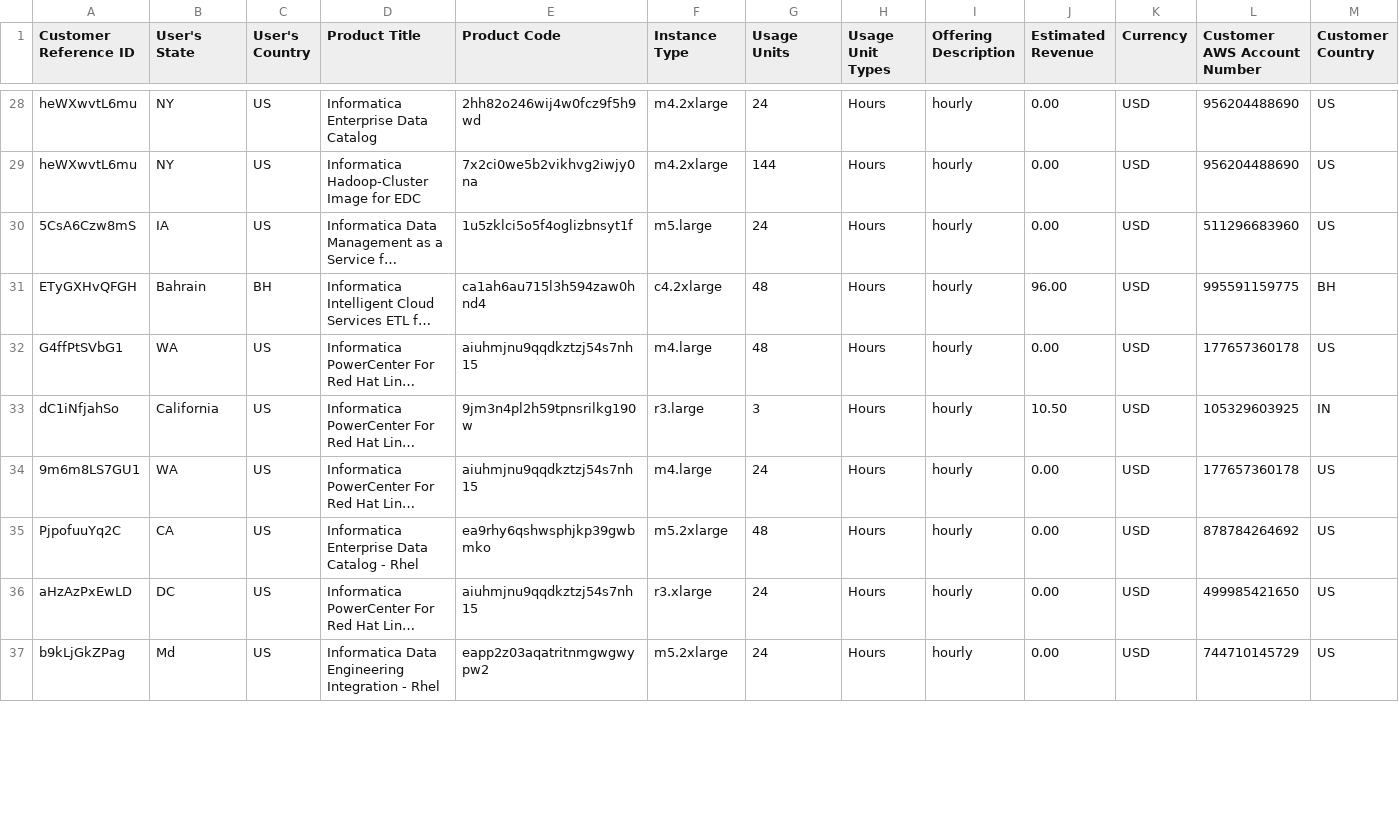
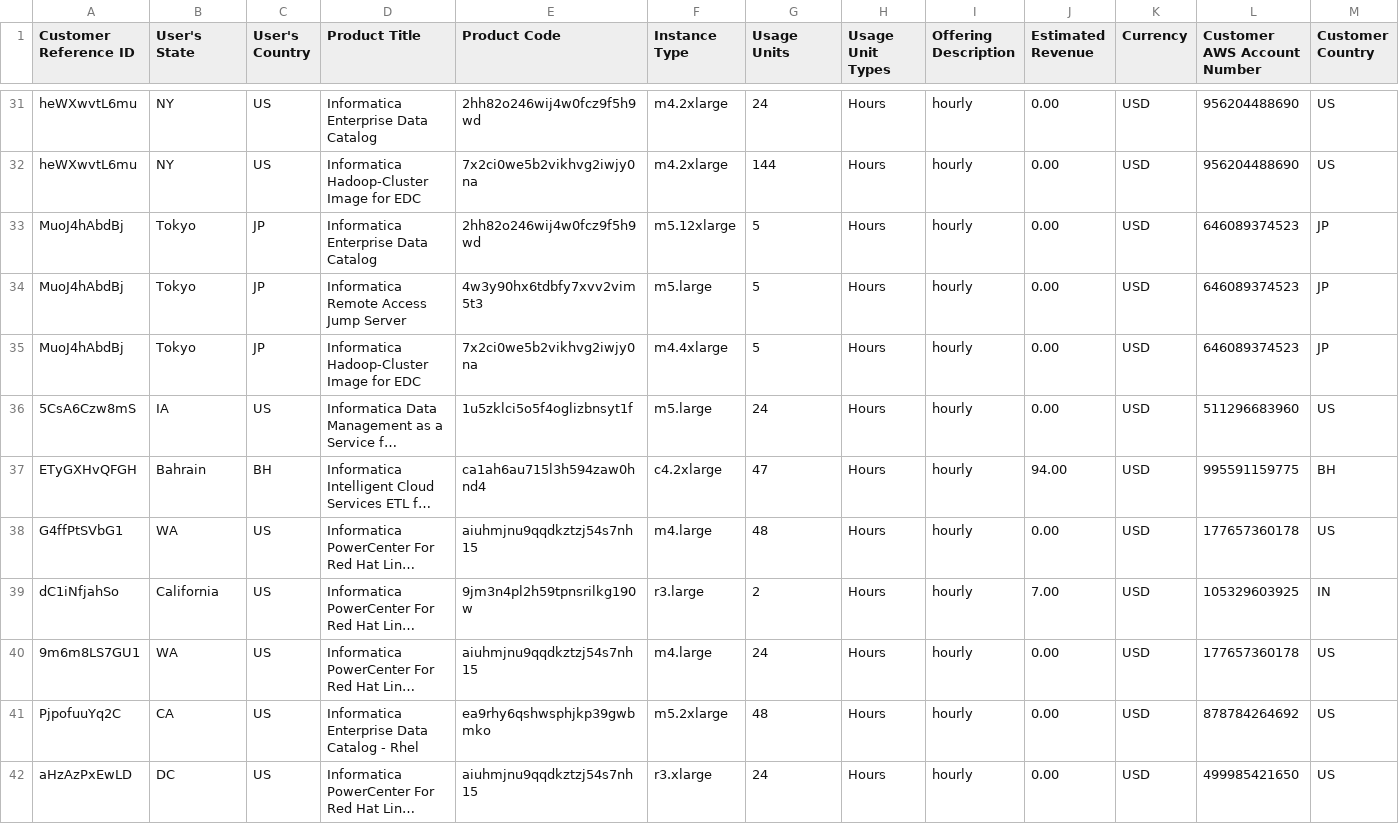
Before and after one commit to Aditya1043/MarketplaceStatistics, a CSV file: MarketplaceStatistics/src/main/resources/aws/daily_business_usage_by_instance_type_2020-11-11.csv (was MarketplaceStatistics/src/main/resources/aws/daily_business_usage_by_instance_type_2020-11-08.csv), drawn as a sheet; only a part is shown, gaps mark what is left out; the shorter side is filled out with more unchanged rows; long unchanged cells end in …; addresses are those after the commit; rows hold the shown columns only; the diff covers the shown part only; the diff names each change by its address in the sheet, - before the commit and + after, or states it on an @@ line.

```diff
--- a/MarketplaceStatistics/src/main/resources/aws/daily_business_usage_by_instance_type_2020-11-08.csv
+++ b/MarketplaceStatistics/src/main/resources/aws/daily_business_usage_by_instance_type_2020-11-11.csv
+row 33: MuoJ4hAbdBj | Tokyo | JP | Informatica Enterprise Data Catalog | 2hh82o246wij4w0fcz9f5h9wd | m5.12xlarge | 5 | Hours | hourly | 0.00 | USD | 646089374523 | JP
+row 34: MuoJ4hAbdBj | Tokyo | JP | Informatica Remote Access Jump Server | 4w3y90hx6tdbfy7xvv2vim5t3 | m5.large | 5 | Hours | hourly | 0.00 | USD | 646089374523 | JP
+row 35: MuoJ4hAbdBj | Tokyo | JP | Informatica Hadoop-Cluster Image for EDC | 7x2ci0we5b2vikhvg2iwjy0na | m4.4xlarge | 5 | Hours | hourly | 0.00 | USD | 646089374523 | JP
-G37 (Usage Units): 48
+G37 (Usage Units): 47
-J37 (Estimated Revenue): 96.00
+J37 (Estimated Revenue): 94.00
-G39 (Usage Units): 3
+G39 (Usage Units): 2
-J39 (Estimated Revenue): 10.50
+J39 (Estimated Revenue): 7.00
```
Also changed, not shown: 6 added rows and 5 edited cells elsewhere in this file, 1 other file.
